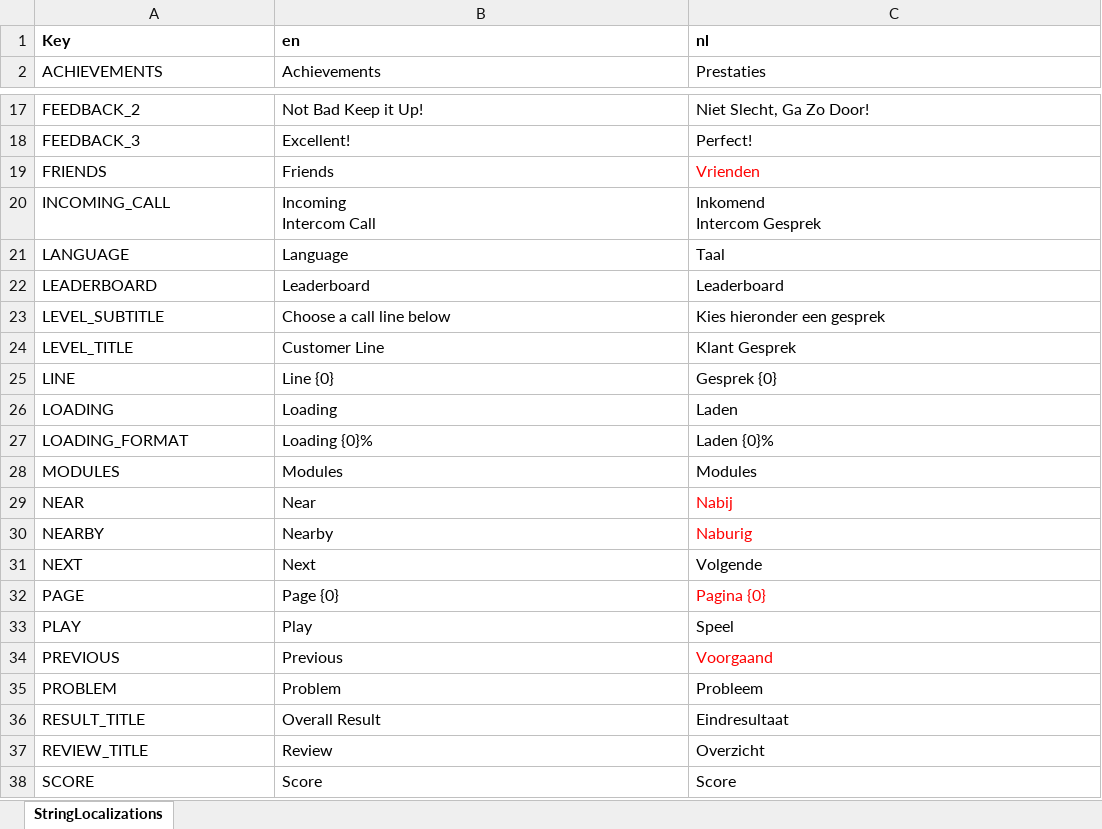
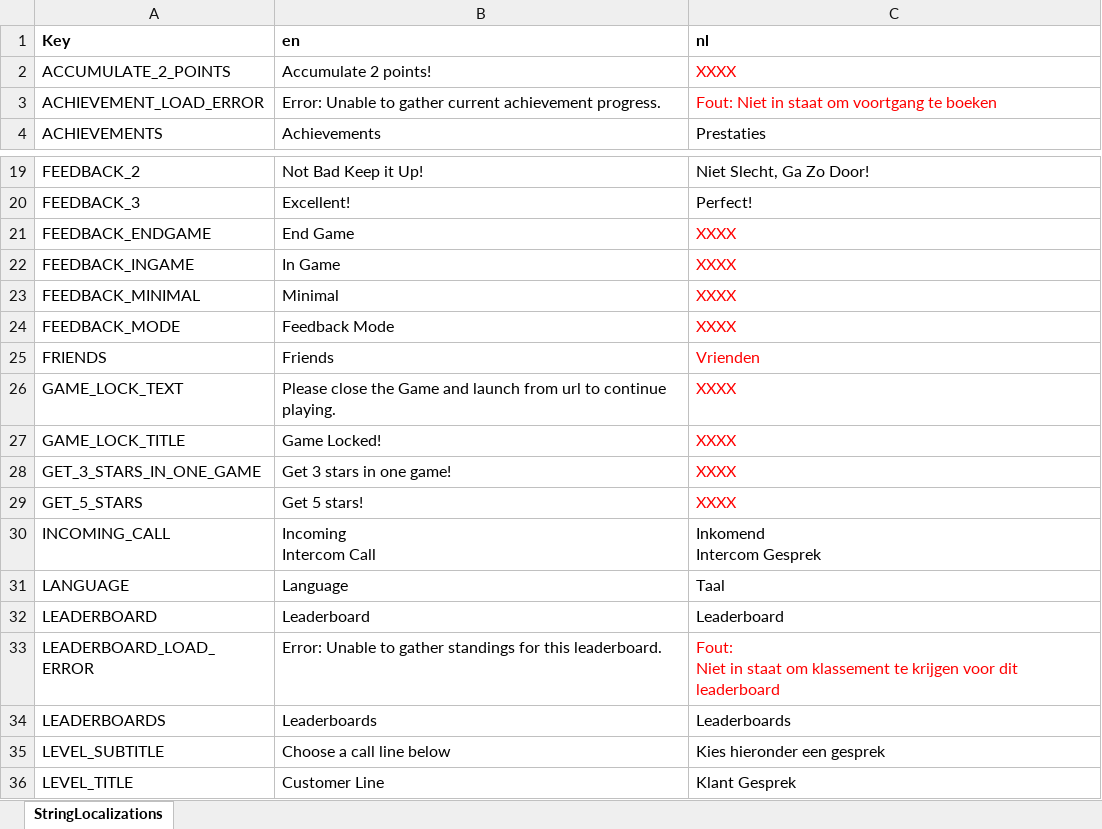
Before and after one commit to playgen/space-modules-inc, an Excel workbook: Assets/Resources/Localization/SMILocalization.xlsx, sheet StringLocalizations, drawn as a sheet; only a part is shown, gaps mark what is left out; the shorter side is filled out with more unchanged rows; values as stored, in another font and other column widths than the file's, no borders; ↵ is a line break in a cell; the diff covers the shown part only; the diff names each change by its address in the sheet, - before the commit and + after, or states it on an @@ line.

Commit message:
Additional localization set-up. Random scenarios now selected if none are preset. Game is now locked if provided timestamp is over an hour old. Feedback mode selectable when not playing in a 'pilot' mode. Feedback setting and current pilot progress saved.

```diff
--- a/Assets/Resources/Localization/SMILocalization.xlsx (sheet StringLocalizations)
+++ b/Assets/Resources/Localization/SMILocalization.xlsx (sheet StringLocalizations)
+row 2: ACCUMULATE_2_POINTS | Accumulate 2 points! | XXXX
+row 3: ACHIEVEMENT_LOAD_ERROR | Error: Unable to gather current achievement progress. | Fout: Niet in staat om voortgang te boeken
+row 21: FEEDBACK_ENDGAME | End Game | XXXX
+row 22: FEEDBACK_INGAME | In Game | XXXX
+row 23: FEEDBACK_MINIMAL | Minimal | XXXX
+row 24: FEEDBACK_MODE | Feedback Mode | XXXX
+row 26: GAME_LOCK_TEXT | Please close the Game and launch from url to continue playing. | XXXX
+row 27: GAME_LOCK_TITLE | Game Locked! | XXXX
+row 28: GET_3_STARS_IN_ONE_GAME | Get 3 stars in one game! | XXXX
+row 29: GET_5_STARS | Get 5 stars! | XXXX
+row 33: LEADERBOARD_LOAD_ERROR | Error: Unable to gather standings for this leaderboard. | Fout: ↵ Niet in staat om klassement te krijgen voor dit leaderboard
+row 34: LEADERBOARDS | Leaderboards | Leaderboards
```
Also changed, not shown: 15 added rows, 1 removed row and 5 moved rows elsewhere in this sheet, 18 other files.
